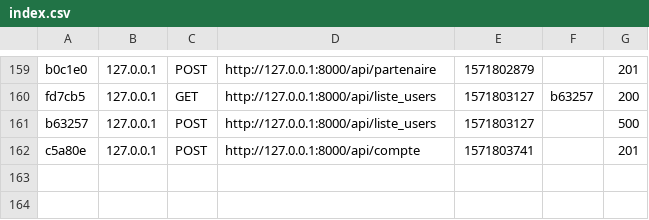
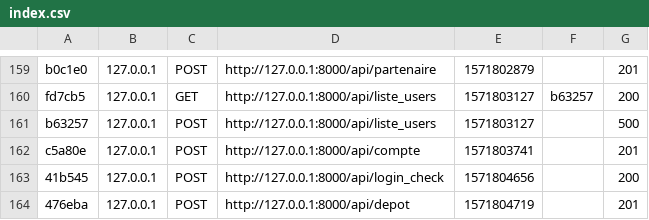
Before and after one commit to SDiene/My-projet-Api, a CSV file: ApiSymfony/var/cache/dev/profiler/index.csv, drawn as a sheet; only a part is shown, gaps mark what is left out; the diff names each change by its address in the sheet, - before the commit and + after, or states it on an @@ line.

Commit message:
Ajout depot pour un caissier

```diff
--- a/ApiSymfony/var/cache/dev/profiler/index.csv
+++ b/ApiSymfony/var/cache/dev/profiler/index.csv
+row 163: 41b545 | 127.0.0.1 | POST | http://127.0.0.1:8000/api/login_check | 1571804656 |  | 200
+row 164: 476eba | 127.0.0.1 | POST | http://127.0.0.1:8000/api/depot | 1571804719 |  | 201
```
Also changed, not shown: 6 other files.
